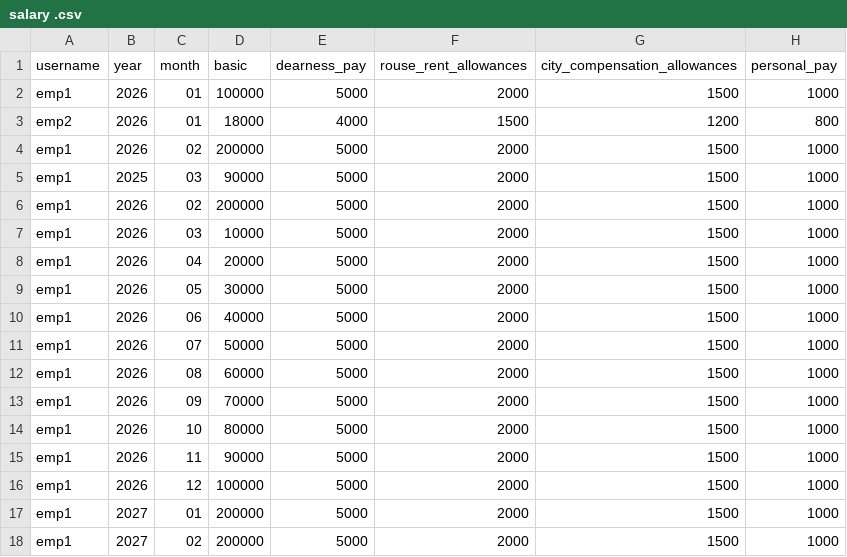
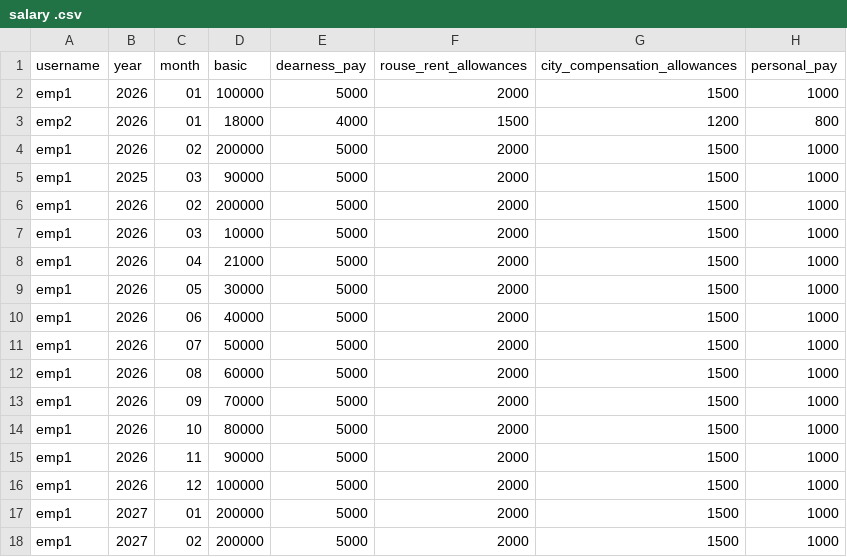
Before and after one commit to hescomsalary1-sudo/salary-data, a CSV file: salary .csv, drawn as a sheet; only a part is shown; the diff names each change by its address in the sheet, - before the commit and + after, or states it on an @@ line.

Commit message:
Update salary .csv

```diff
--- a/salary .csv
+++ b/salary .csv
-D8 (basic): 20000
+D8 (basic): 21000
```
